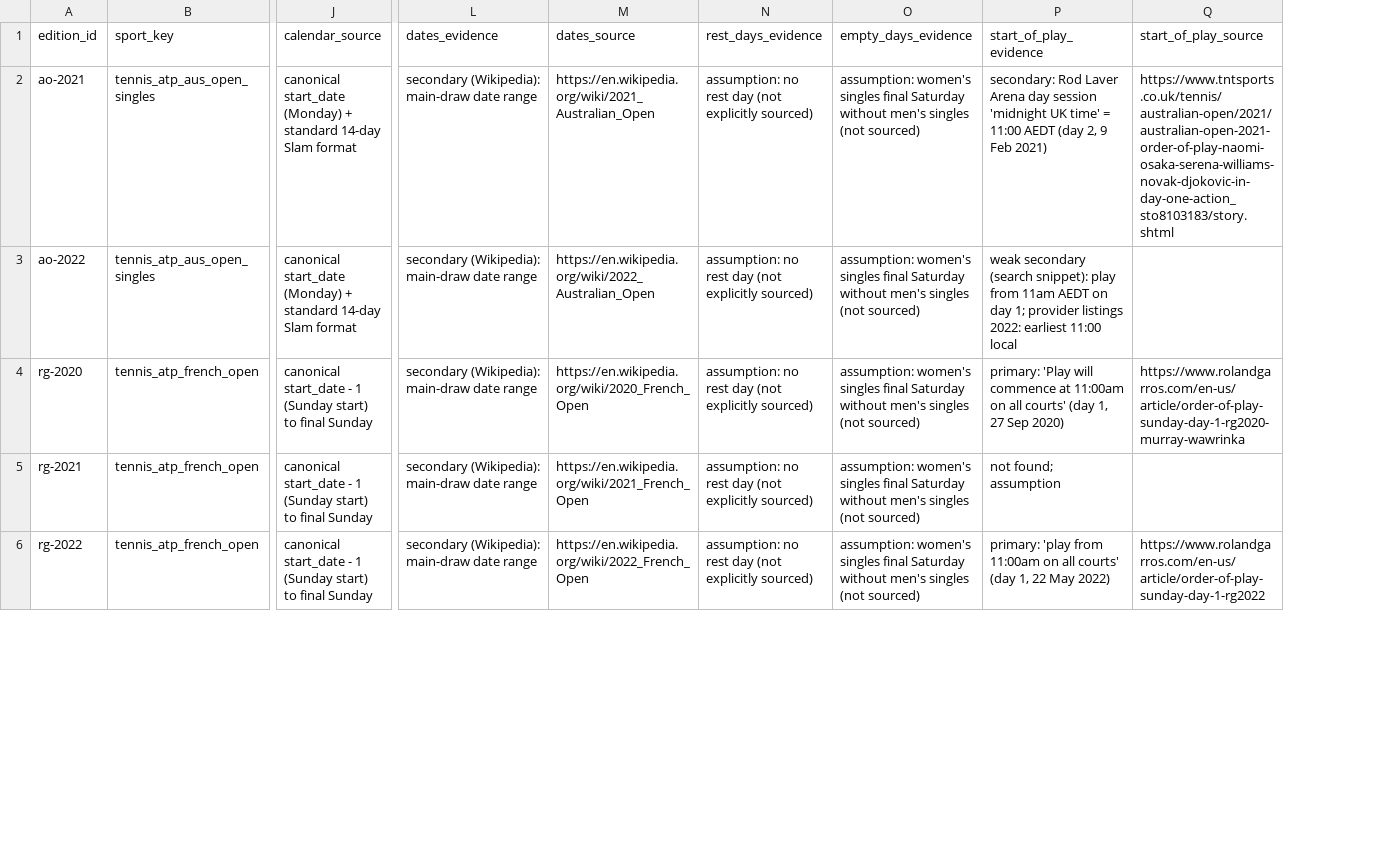
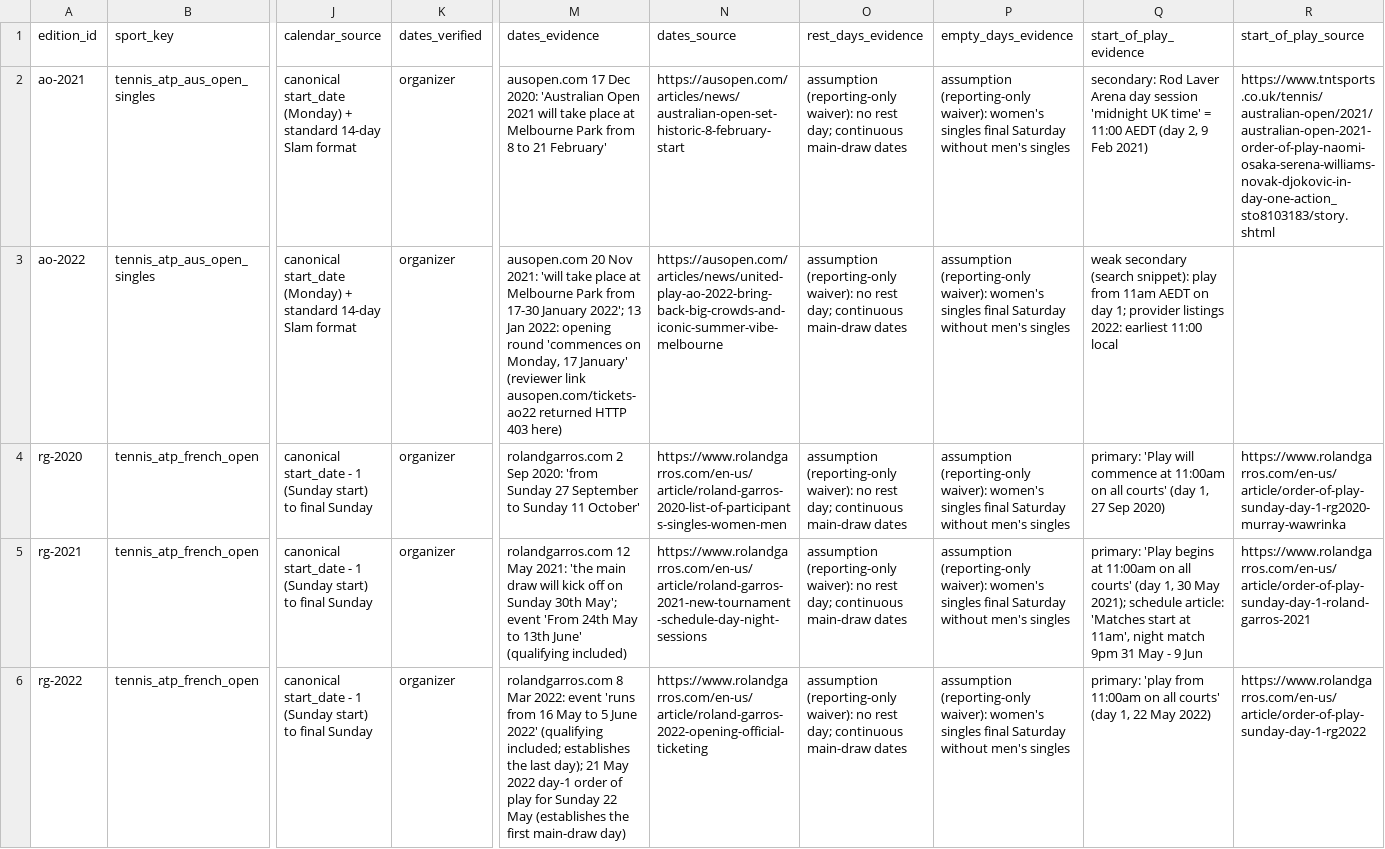
Before and after one commit to AbdellatifZaghloul/QuantEdge-AI, a CSV file: src/quantedge/reference/v2_draft_edition_calendar.csv, drawn as a sheet; only a part is shown, gaps mark what is left out; addresses are those after the commit; the diff covers the shown part only; the diff names each change by its address in the sheet, - before the commit and + after, or states it on an @@ line.

```diff
--- a/src/quantedge/reference/v2_draft_edition_calendar.csv
+++ b/src/quantedge/reference/v2_draft_edition_calendar.csv
+column K (dates_verified), rows 2-6: all organizer
-M2 (dates_evidence): secondary (Wikipedia): main-draw date range
+M2 (dates_evidence): ausopen.com 17 Dec 2020: 'Australian Open 2021 will take place at Melbourne Park from 8 to 21 February'
-N2 (dates_source): https://en.wikipedia.org/wiki/2021_Australian_Open
+N2 (dates_source): https://ausopen.com/articles/news/australian-open-set-historic-8-february-start
-O2:O6 (rest_days_evidence): assumption: no rest day (not explicitly sourced)
+O2:O6 (rest_days_evidence): assumption (reporting-only waiver): no rest day; continuous main-draw dates
-P2:P6 (empty_days_evidence): assumption: women's singles final Saturday without men's singles (not sourced)
+P2:P6 (empty_days_evidence): assumption (reporting-only waiver): women's singles final Saturday without men's singles
-M3 (dates_evidence): secondary (Wikipedia): main-draw date range
+M3 (dates_evidence): ausopen.com 20 Nov 2021: 'will take place at Melbourne Park from 17-30 January 2022'; 13 Jan 2022: opening round 'commences on Monday, 17 January' (reviewer link ausopen.com/tickets-ao22 returned HTTP 403 here)
-N3 (dates_source): https://en.wikipedia.org/wiki/2022_Australian_Open
+N3 (dates_source): https://ausopen.com/articles/news/united-play-ao-2022-bring-back-big-crowds-and-iconic-summer-vibe-melbourne
-M4 (dates_evidence): secondary (Wikipedia): main-draw date range
+M4 (dates_evidence): rolandgarros.com 2 Sep 2020: 'from Sunday 27 September to Sunday 11 October'
-N4 (dates_source): https://en.wikipedia.org/wiki/2020_French_Open
+N4 (dates_source): https://www.rolandgarros.com/en-us/article/roland-garros-2020-list-of-participants-singles-women-men
-M5 (dates_evidence): secondary (Wikipedia): main-draw date range
+M5 (dates_evidence): rolandgarros.com 12 May 2021: 'the main draw will kick off on Sunday 30th May'; event 'From 24th May to 13th June' (qualifying included)
-N5 (dates_source): https://en.wikipedia.org/wiki/2021_French_Open
+N5 (dates_source): https://www.rolandgarros.com/en-us/article/roland-garros-2021-new-tournament-schedule-day-night-sessions
-Q5 (start_of_play_evidence): not found; assumption
+Q5 (start_of_play_evidence): primary: 'Play begins at 11:00am on all courts' (day 1, 30 May 2021); schedule article: 'Matches start at 11am', night match 9pm 31 May - 9 Jun
-R5 (start_of_play_source): (empty)
+R5 (start_of_play_source): https://www.rolandgarros.com/en-us/article/order-of-play-sunday-day-1-roland-garros-2021
-M6 (dates_evidence): secondary (Wikipedia): main-draw date range
+M6 (dates_evidence): rolandgarros.com 8 Mar 2022: event 'runs from 16 May to 5 June 2022' (qualifying included; establishes the last day); 21 May 2022 day-1 order of play for Sunday 22 May (establishes the first main-draw day)
-N6 (dates_source): https://en.wikipedia.org/wiki/2022_French_Open
+N6 (dates_source): https://www.rolandgarros.com/en-us/article/roland-garros-2022-opening-official-ticketing
```
Also changed, not shown: 24 edited cells elsewhere in this file, 7 other files.
